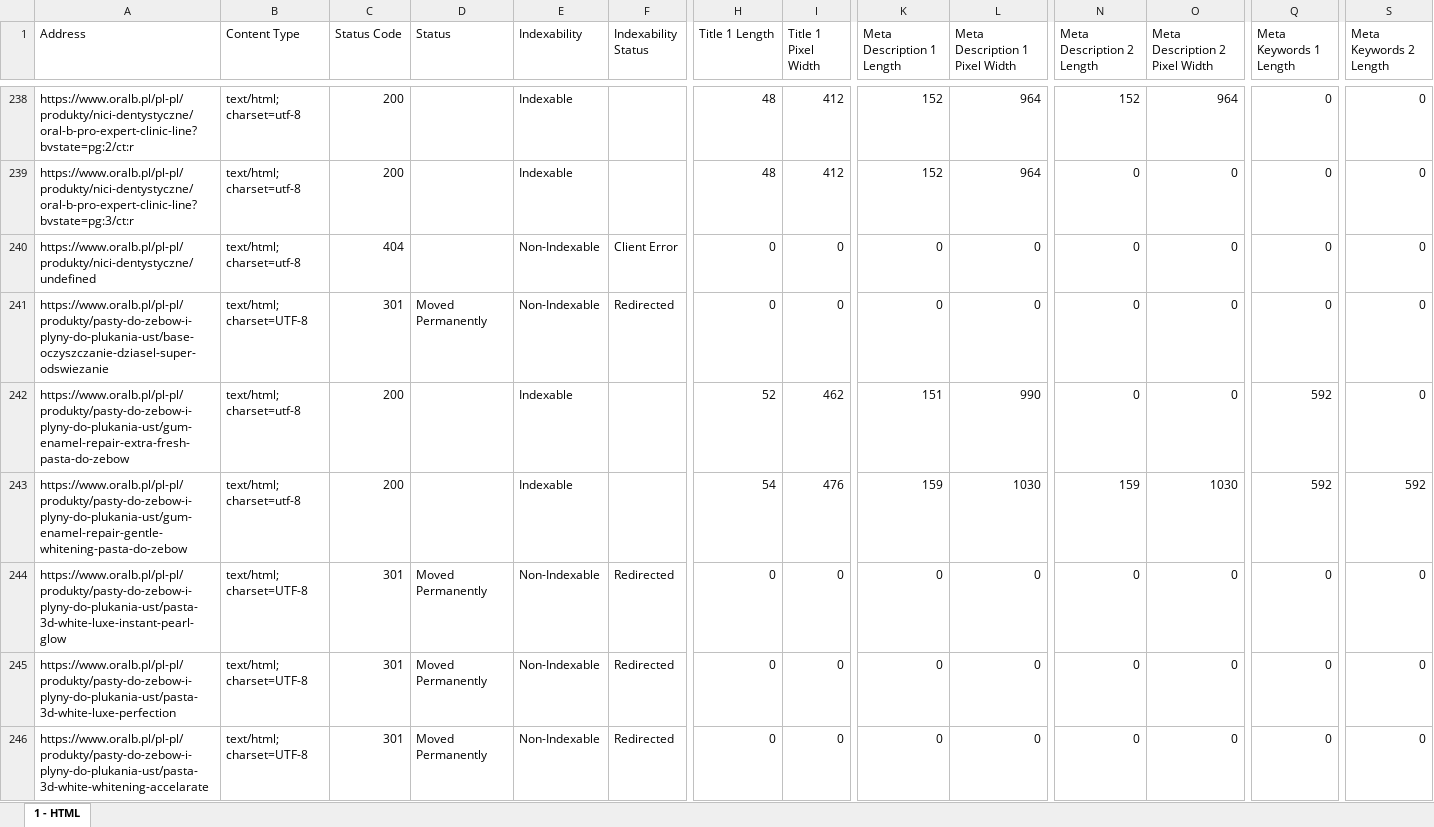
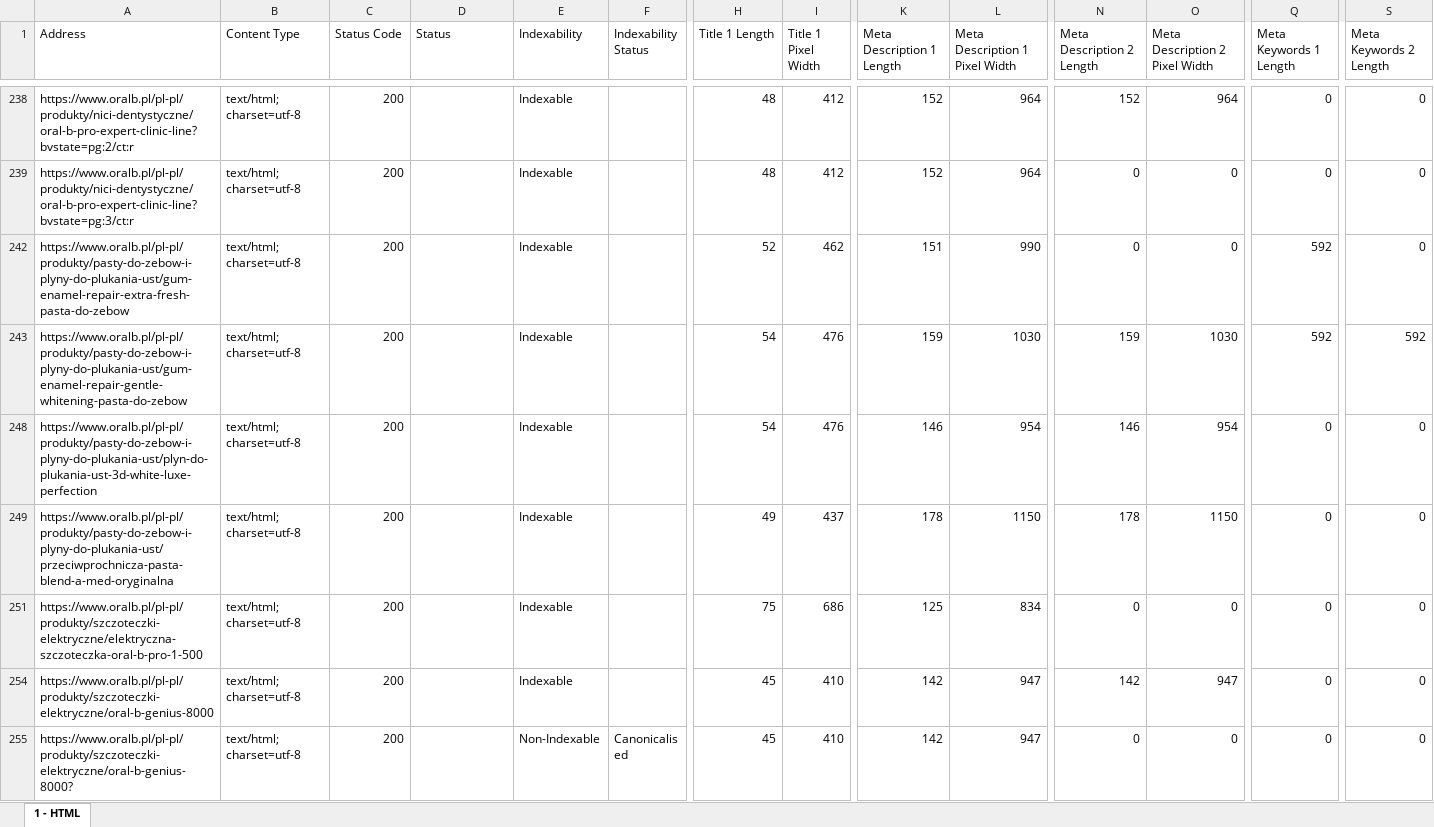
Before and after one commit to jaroslawmuzyka/ai-readiness, an Excel workbook: example/internal_html oralb.xlsx, sheet 1 - HTML, drawn as a sheet; only a part is shown, gaps mark what is left out; the shorter side is filled out with more unchanged rows; values as stored, in another font and other column widths than the file's, no borders; rows hold the shown columns only; the diff covers the shown part only; the diff names each change by its address in the sheet, - before the commit and + after, or states it on an @@ line.

```diff
--- a/example/internal_html oralb.xlsx (sheet 1 - HTML)
+++ b/example/internal_html oralb.xlsx (sheet 1 - HTML)
@@ row 240 hidden: https://www.oralb.pl/pl-pl/produkty/nici-dentystyczne/undefined | text/html; charset=utf-8 | 404 |  | Non-Indexable | Client Error | 0 | 0 | 0 | 0 | 0 | 0 | 0 | 0 @@
@@ row 241 hidden: https://www.oralb.pl/pl-pl/produkty/pasty-do-zebow-i-plyny-do-plukania-ust/base-oczyszczanie-dziasel-super-odswiezanie | text/html; charset=UTF-8 | 301 | Moved Permanently | Non-Indexable | Redirected | 0 | 0 | 0 | 0 | 0 | 0 | 0 | 0 @@
@@ row 244 hidden: https://www.oralb.pl/pl-pl/produkty/pasty-do-zebow-i-plyny-do-plukania-ust/pasta-3d-white-luxe-instant-pearl-glow | text/html; charset=UTF-8 | 301 | Moved Permanently | Non-Indexable | Redirected | 0 | 0 | 0 | 0 | 0 | 0 | 0 | 0 @@
@@ row 245 hidden: https://www.oralb.pl/pl-pl/produkty/pasty-do-zebow-i-plyny-do-plukania-ust/pasta-3d-white-luxe-perfection | text/html; charset=UTF-8 | 301 | Moved Permanently | Non-Indexable | Redirected | 0 | 0 | 0 | 0 | 0 | 0 | 0 | 0 @@
@@ row 246 hidden: https://www.oralb.pl/pl-pl/produkty/pasty-do-zebow-i-plyny-do-plukania-ust/pasta-3d-white-whitening-accelarate | text/html; charset=UTF-8 | 301 | Moved Permanently | Non-Indexable | Redirected | 0 | 0 | 0 | 0 | 0 | 0 | 0 | 0 @@
```
Also changed, not shown: 37 hidden or unhidden rows elsewhere in this sheet, 1 other file.
